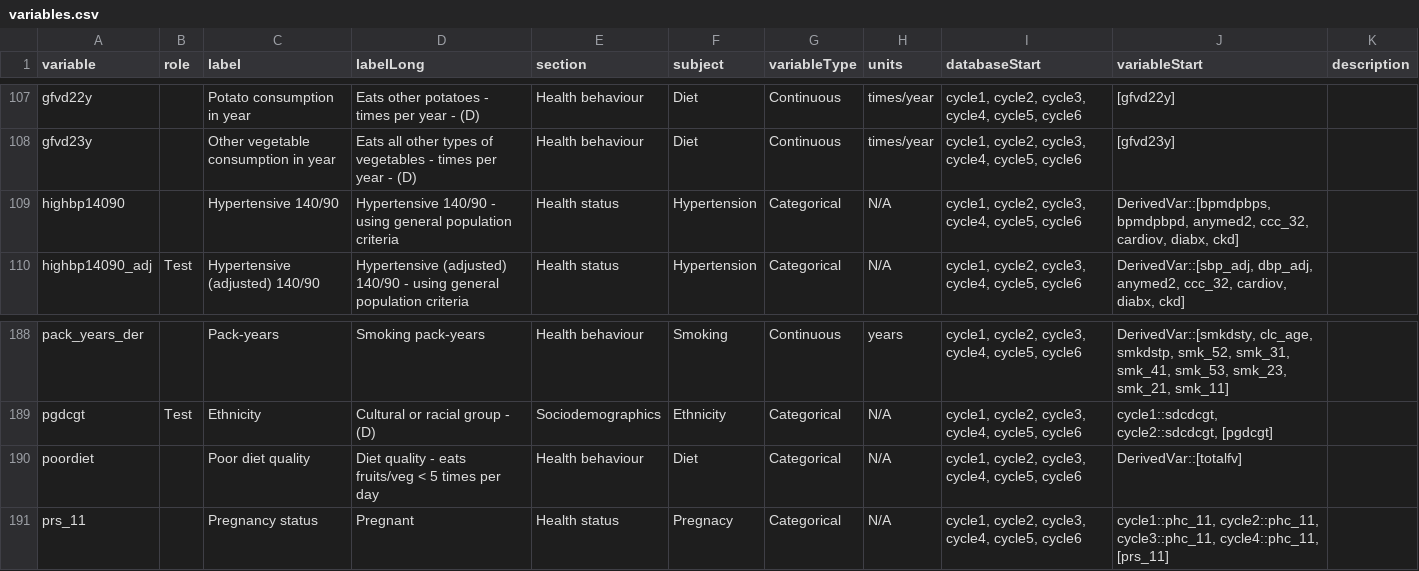
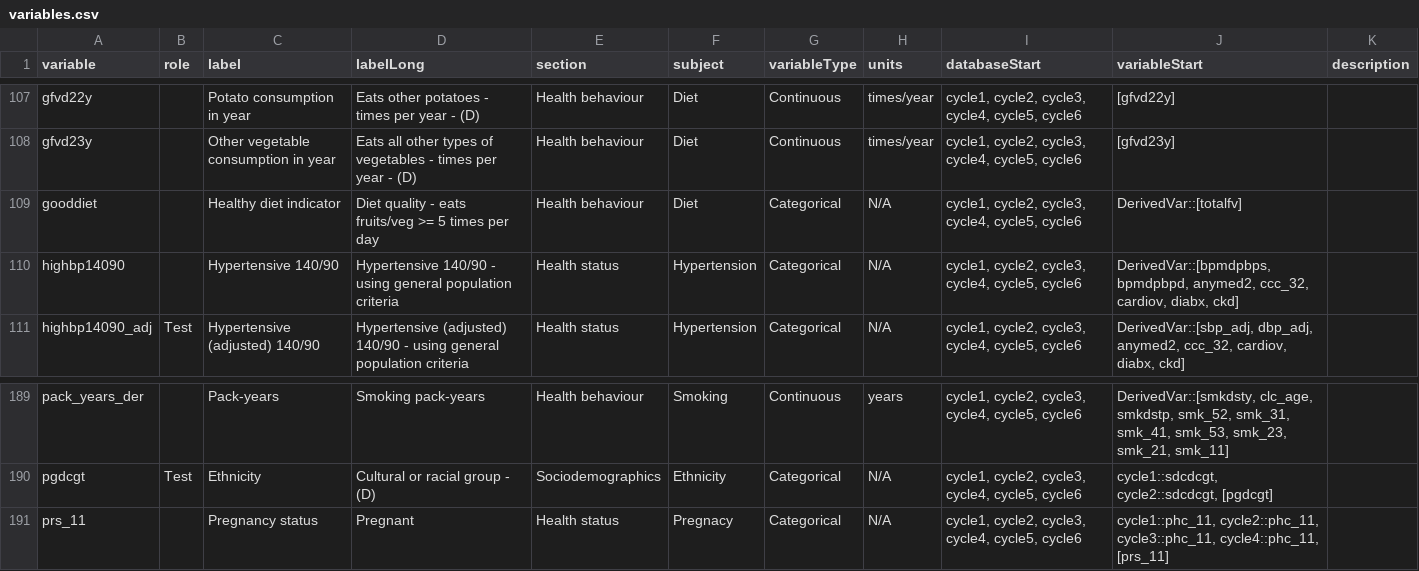
Before and after one commit to Big-Life-Lab/chmsflow, a CSV file: inst/extdata/variables.csv, drawn as a sheet; only a part is shown, gaps mark what is left out.

```diff
--- a/inst/extdata/variables.csv
+++ b/inst/extdata/variables.csv
@@ -108,2 +108,3 @@ gfvd22y,,Potato consumption in year,Eats other potatoes - times per year - (D),H
 gfvd23y,,Other vegetable consumption in year,Eats all other types of vegetables - times per year - (D),Health behaviour,Diet,Continuous,times/year,"cycle1, cycle2, cycle3, cycle4, cycle5, cycle6",[gfvd23y],
+gooddiet,,Healthy diet indicator,Diet quality - eats fruits/veg >= 5 times per day,Health behaviour,Diet,Categorical,N/A,"cycle1, cycle2, cycle3, cycle4, cycle5, cycle6",DerivedVar::[totalfv],
 highbp14090,,Hypertensive 140/90,Hypertensive 140/90 - using general population criteria,Health status,Hypertension,Categorical,N/A,"cycle1, cycle2, cycle3, cycle4, cycle5, cycle6","DerivedVar::[bpmdpbps, bpmdpbpd, anymed2, ccc_32, cardiov, diabx, ckd]",
@@ -189,3 +190,2 @@ pack_years_der,,Pack-years,Smoking pack-years,Health behaviour,Smoking,Continuou
 pgdcgt,Test,Ethnicity,Cultural or racial group - (D),Sociodemographics,Ethnicity,Categorical,N/A,"cycle1, cycle2, cycle3, cycle4, cycle5, cycle6","cycle1::sdcdcgt, cycle2::sdcdcgt, [pgdcgt]",
-poordiet,,Poor diet quality ,Diet quality - eats fruits/veg < 5 times per day,Health behaviour,Diet,Categorical,N/A,"cycle1, cycle2, cycle3, cycle4, cycle5, cycle6",DerivedVar::[totalfv],
 prs_11,,Pregnancy status,Pregnant,Health status,Pregnacy,Categorical,N/A,"cycle1, cycle2, cycle3, cycle4, cycle5, cycle6","cycle1::phc_11, cycle2::phc_11, cycle3::phc_11, cycle4::phc_11, [prs_11]",
```
Also changed, not shown: inst/extdata/variable-details.csv, 6 other files.
